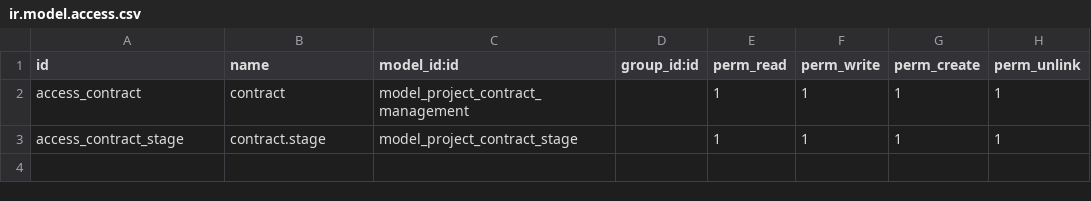
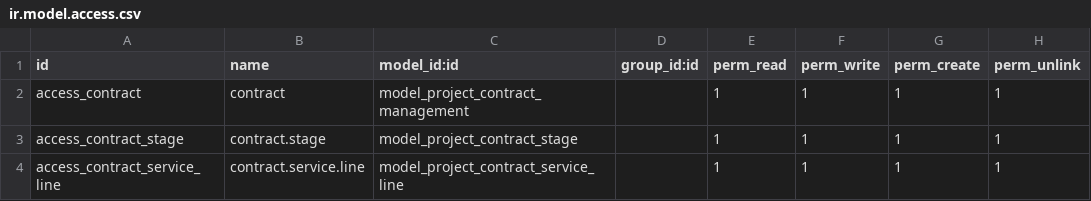
Before and after one commit to rohit-bxi/bxi_hrms_it_asset, a CSV file: project_contract_management/security/ir.model.access.csv, drawn as a sheet.

```diff
--- a/project_contract_management/security/ir.model.access.csv
+++ b/project_contract_management/security/ir.model.access.csv
@@ -3 +3,2 @@ access_contract,contract,model_project_contract_management,,1,1,1,1
 access_contract_stage,contract.stage,model_project_contract_stage,,1,1,1,1
+access_contract_service_line,contract.service.line,model_project_contract_service_line,,1,1,1,1
```
Also changed, not shown: 7 other files.
